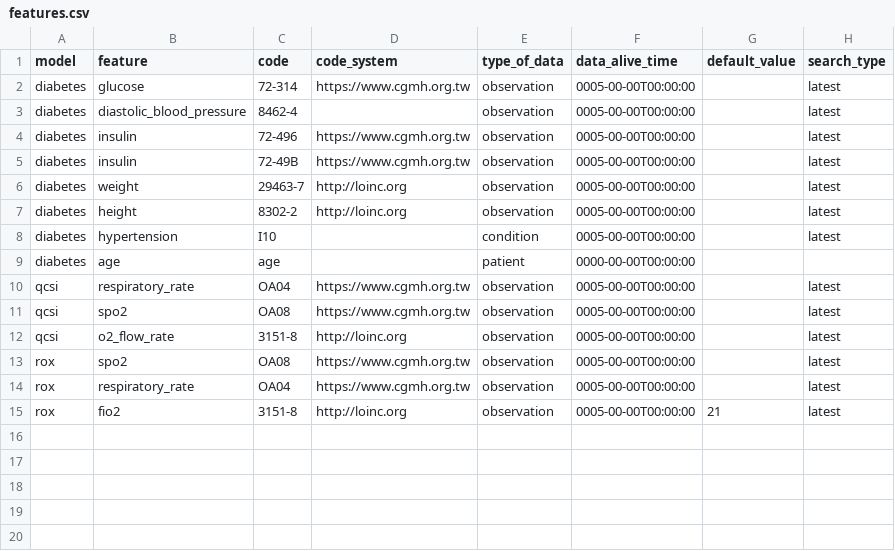
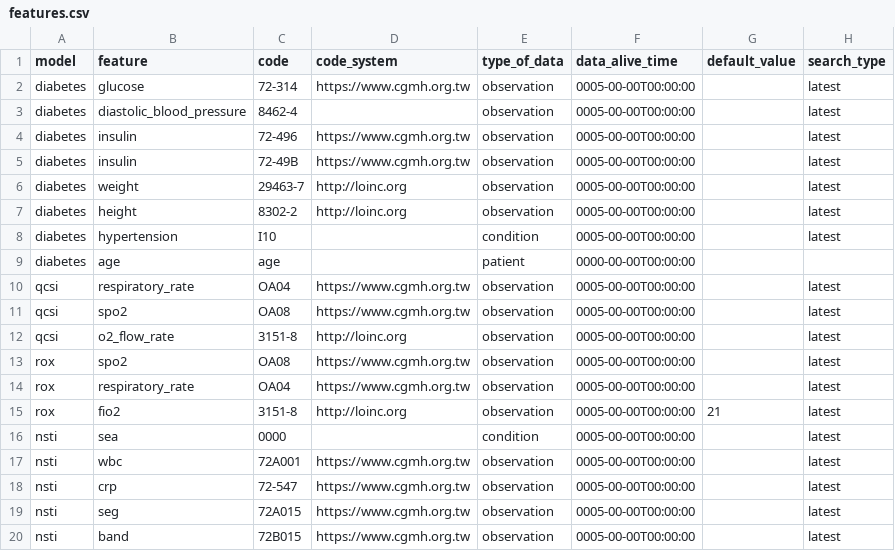
Before and after one commit to billkuojhgf/Model-on-fhir, a CSV file: Frontend/smart-app-vue/src/assets/features.csv, drawn as a sheet; the diff names each change by its address in the sheet, - before the commit and + after, or states it on an @@ line.

Commit message:
Add features in frontend feature.csv

```diff
--- a/Frontend/smart-app-vue/src/assets/features.csv
+++ b/Frontend/smart-app-vue/src/assets/features.csv
+row 16: nsti | sea | 0000 |  | condition | 0005-00-00T00:00:00 |  | latest
+row 17: nsti | wbc | 72A001 | https://www.cgmh.org.tw | observation | 0005-00-00T00:00:00 |  | latest
+row 18: nsti | crp | 72-547 | https://www.cgmh.org.tw | observation | 0005-00-00T00:00:00 |  | latest
+row 19: nsti | seg | 72A015 | https://www.cgmh.org.tw | observation | 0005-00-00T00:00:00 |  | latest
+row 20: nsti | band | 72B015 | https://www.cgmh.org.tw | observation | 0005-00-00T00:00:00 |  | latest
```
